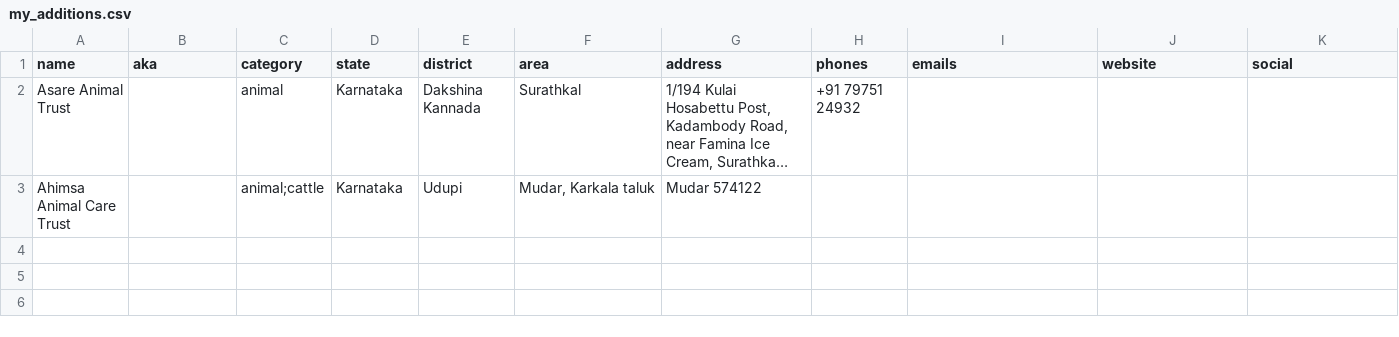
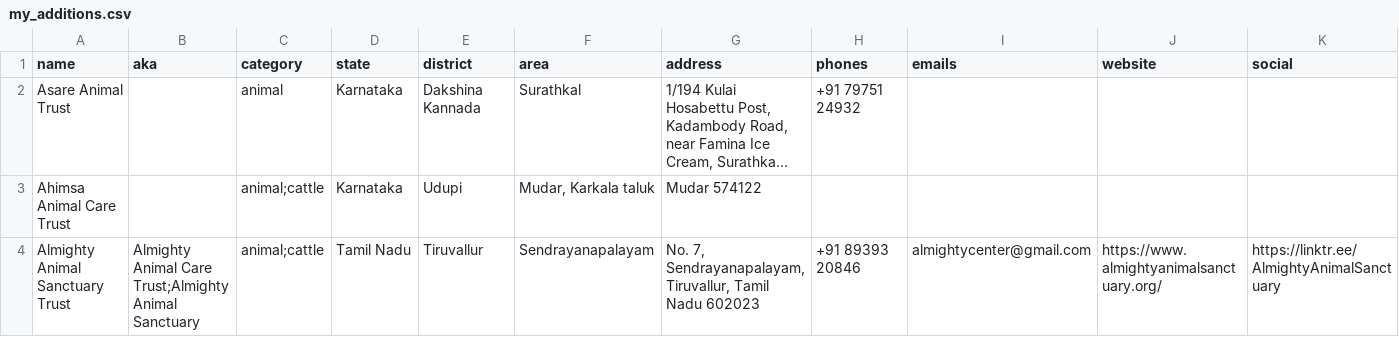
Before and after one commit to askrapidresponseteam-cloud/ngo-finder, a CSV file: scraper/data/my_additions.csv, drawn as a sheet; only a part is shown; long unchanged cells end in …; rows hold the shown columns only; the diff names each change by its address in the sheet, - before the commit and + after, or states it on an @@ line.

```diff
--- a/scraper/data/my_additions.csv
+++ b/scraper/data/my_additions.csv
+row 4: Almighty Animal Sanctuary Trust | Almighty Animal Care Trust;Almighty Animal Sanctuary | animal;cattle | Tamil Nadu | Tiruvallur | Sendrayanapalayam | No. 7, Sendrayanapalayam, Tiruvallur, Tamil Nadu 602023 | +91 89393 20846 | almightycenter@gmail.com | https://www.almightyanimalsanctuary.org/ | https://linktr.ee/AlmightyAnimalSanctuary
```
Also changed, not shown: 1 other file.
